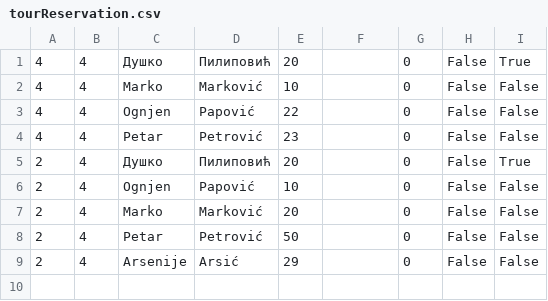
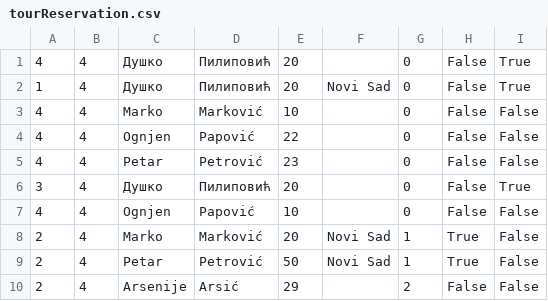
Before and after one commit to marija-djurdjevic/Booking, a CSV file: Resources/Data/tourReservation.csv, drawn as a sheet.

```diff
--- a/Resources/Data/tourReservation.csv
+++ b/Resources/Data/tourReservation.csv
@@ -1,2 +1,3 @@
 4|4|Душко|Пилиповић|20||0|False|True
+1|4|Душко|Пилиповић|20|Novi Sad|0|False|True
 4|4|Marko|Marković|10||0|False|False
@@ -4,6 +5,6 @@
 4|4|Petar|Petrović|23||0|False|False
-2|4|Душко|Пилиповић|20||0|False|True
-2|4|Ognjen|Papović|10||0|False|False
-2|4|Marko|Marković|20||0|False|False
-2|4|Petar|Petrović|50||0|False|False
-2|4|Arsenije|Arsić|29||0|False|False
+3|4|Душко|Пилиповић|20||0|False|True
+4|4|Ognjen|Papović|10||0|False|False
+2|4|Marko|Marković|20|Novi Sad|1|True|False
+2|4|Petar|Petrović|50|Novi Sad|1|True|False
+2|4|Arsenije|Arsić|29||2|False|False
```
Also changed, not shown: Resources/Data/keyPoints.csv, Resources/Data/tours.csv, 13 other files.
